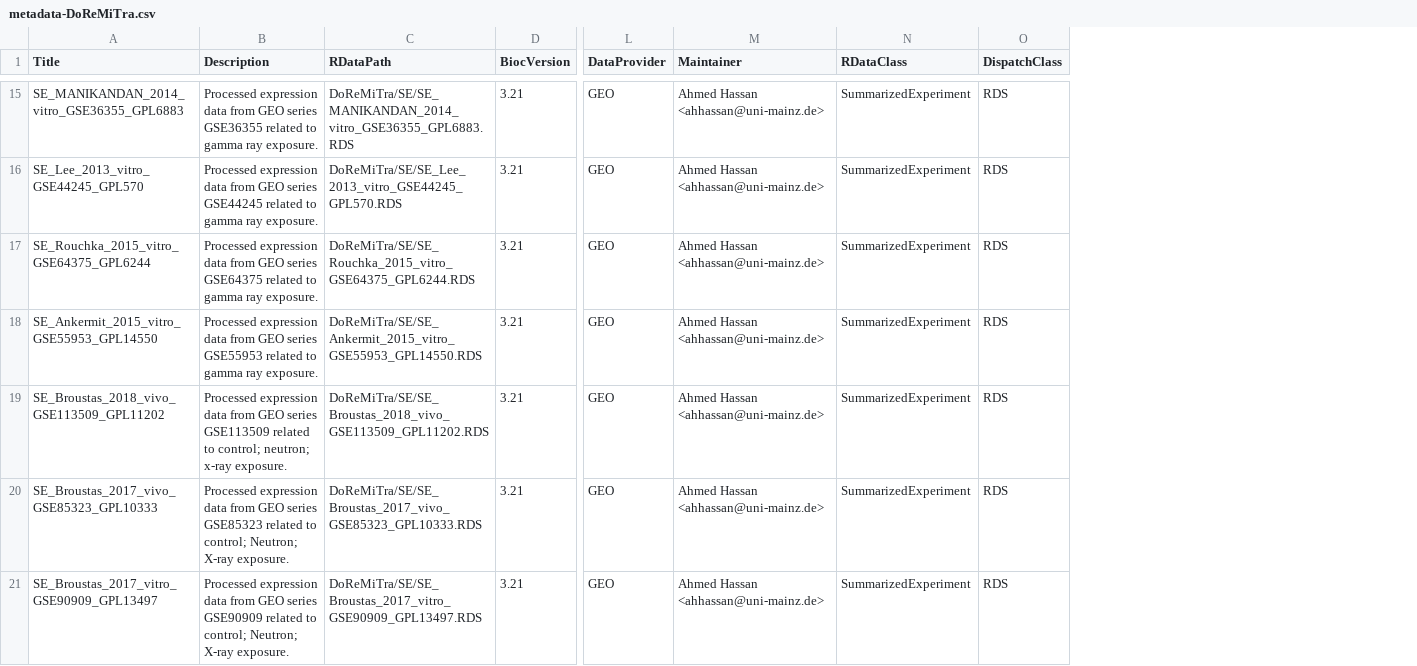
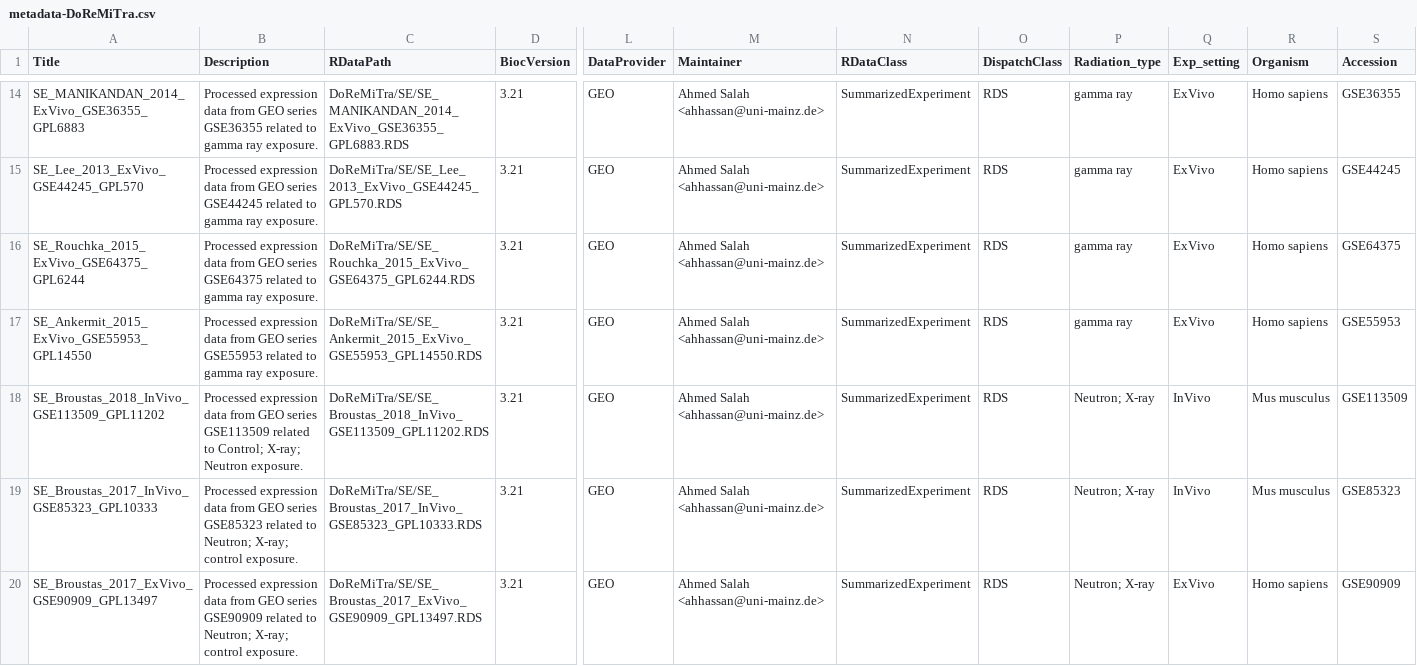
Before and after one commit to AhmedSAHassan/DoReMiTra, a CSV file: inst/extdata/metadata-DoReMiTra.csv, drawn as a sheet; only a part is shown, gaps mark what is left out; addresses are those after the commit; the diff covers the shown part only; the diff names each change by its address in the sheet, - before the commit and + after, or states it on an @@ line.

```diff
--- a/inst/extdata/metadata-DoReMiTra.csv
+++ b/inst/extdata/metadata-DoReMiTra.csv
+column P (Radiation_type), rows 14-20: gamma ray | gamma ray | gamma ray | gamma ray | Neutron; X-ray | Neutron; X-ray | Neutron; X-ray
+column Q (Exp_setting), rows 14-20: ExVivo | ExVivo | ExVivo | ExVivo | InVivo | InVivo | ExVivo
+column R (Organism), rows 14-20: Homo sapiens | Homo sapiens | Homo sapiens | Homo sapiens | Mus musculus | Mus musculus | Homo sapiens
+column S (Accession), rows 14-20: GSE36355 | GSE44245 | GSE64375 | GSE55953 | GSE113509 | GSE85323 | GSE90909
-A14 (Title): SE_MANIKANDAN_2014_vitro_GSE36355_GPL6883
+A14 (Title): SE_MANIKANDAN_2014_ExVivo_GSE36355_GPL6883
-C14 (RDataPath): DoReMiTra/SE/SE_MANIKANDAN_2014_vitro_GSE36355_GPL6883.RDS
+C14 (RDataPath): DoReMiTra/SE/SE_MANIKANDAN_2014_ExVivo_GSE36355_GPL6883.RDS
-M14:M20 (Maintainer): Ahmed Hassan <ahhassan@uni-mainz.de>
+M14:M20 (Maintainer): Ahmed Salah <ahhassan@uni-mainz.de>
-A15 (Title): SE_Lee_2013_vitro_GSE44245_GPL570
+A15 (Title): SE_Lee_2013_ExVivo_GSE44245_GPL570
-C15 (RDataPath): DoReMiTra/SE/SE_Lee_2013_vitro_GSE44245_GPL570.RDS
+C15 (RDataPath): DoReMiTra/SE/SE_Lee_2013_ExVivo_GSE44245_GPL570.RDS
-A16 (Title): SE_Rouchka_2015_vitro_GSE64375_GPL6244
+A16 (Title): SE_Rouchka_2015_ExVivo_GSE64375_GPL6244
-C16 (RDataPath): DoReMiTra/SE/SE_Rouchka_2015_vitro_GSE64375_GPL6244.RDS
+C16 (RDataPath): DoReMiTra/SE/SE_Rouchka_2015_ExVivo_GSE64375_GPL6244.RDS
-A17 (Title): SE_Ankermit_2015_vitro_GSE55953_GPL14550
+A17 (Title): SE_Ankermit_2015_ExVivo_GSE55953_GPL14550
-C17 (RDataPath): DoReMiTra/SE/SE_Ankermit_2015_vitro_GSE55953_GPL14550.RDS
+C17 (RDataPath): DoReMiTra/SE/SE_Ankermit_2015_ExVivo_GSE55953_GPL14550.RDS
-A18 (Title): SE_Broustas_2018_vivo_GSE113509_GPL11202
+A18 (Title): SE_Broustas_2018_InVivo_GSE113509_GPL11202
-B18 (Description): …related to control; neutron; x-ray exposure.
+B18 (Description): …related to Control; X-ray; Neutron exposure.
-C18 (RDataPath): DoReMiTra/SE/SE_Broustas_2018_vivo_GSE113509_GPL11202.RDS
+C18 (RDataPath): DoReMiTra/SE/SE_Broustas_2018_InVivo_GSE113509_GPL11202.RDS
-A19 (Title): SE_Broustas_2017_vivo_GSE85323_GPL10333
+A19 (Title): SE_Broustas_2017_InVivo_GSE85323_GPL10333
-B19 (Description): …related to control; Neutron; X-ray exposure.
+B19 (Description): …related to Neutron; X-ray; control exposure.
-C19 (RDataPath): DoReMiTra/SE/SE_Broustas_2017_vivo_GSE85323_GPL10333.RDS
+C19 (RDataPath): DoReMiTra/SE/SE_Broustas_2017_InVivo_GSE85323_GPL10333.RDS
-A20 (Title): SE_Broustas_2017_vitro_GSE90909_GPL13497
+A20 (Title): SE_Broustas_2017_ExVivo_GSE90909_GPL13497
-B20 (Description): …related to control; Neutron; X-ray exposure.
+B20 (Description): …related to Neutron; X-ray; control exposure.
-C20 (RDataPath): DoReMiTra/SE/SE_Broustas_2017_vitro_GSE90909_GPL13497.RDS
+C20 (RDataPath): DoReMiTra/SE/SE_Broustas_2017_ExVivo_GSE90909_GPL13497.RDS
```
Also changed, not shown: 1 added row, 1 removed row and 89 edited cells elsewhere in this file.
